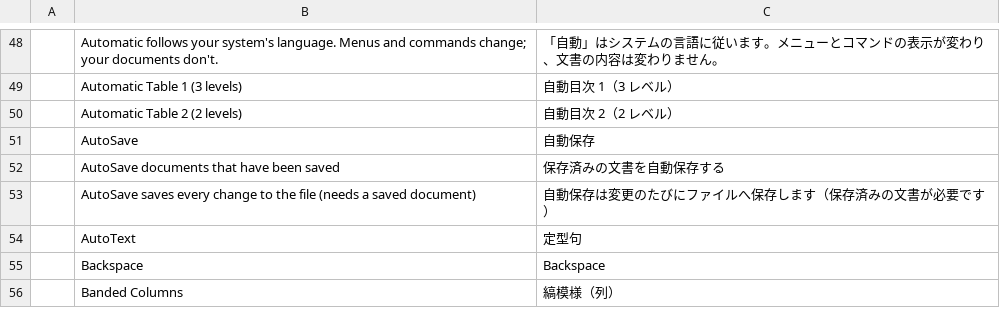
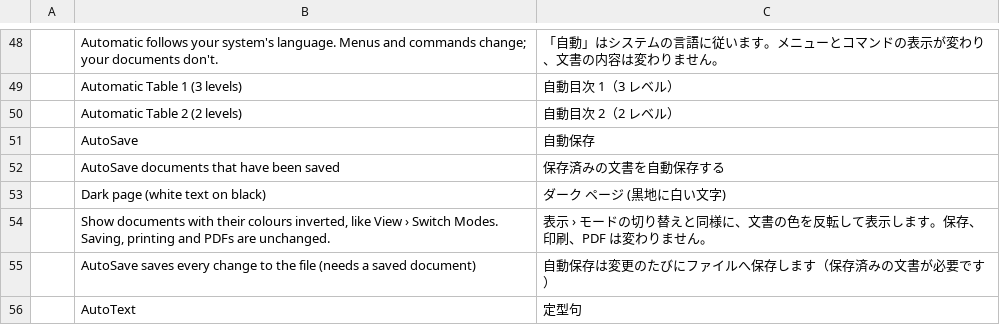
Before and after one commit to DWAA1660/wordcraft, a TSV file: crates/ui-egui/src/i18n/ja.tsv, drawn as a sheet; only a part is shown, gaps mark what is left out; the shorter side is filled out with more unchanged rows.

```diff
--- a/crates/ui-egui/src/i18n/ja.tsv
+++ b/crates/ui-egui/src/i18n/ja.tsv
@@ -52,2 +52,4 @@
 	AutoSave documents that have been saved	保存済みの文書を自動保存する
+	Dark page (white text on black)	ダーク ページ (黒地に白い文字)
+	Show documents with their colours inverted, like View › Switch Modes. Saving, printing and PDFs are unchanged.	表示 › モードの切り替えと同様に、文書の色を反転して表示します。保存、印刷、PDF は変わりません。
 	AutoSave saves every change to the file (needs a saved document)	自動保存は変更のたびにファイルへ保存します（保存済みの文書が必要です）
```
Also changed, not shown: crates/ui-egui/src/i18n/zh-hans.tsv, crates/ui-egui/src/i18n/zh-hant.tsv, 4 other files.
